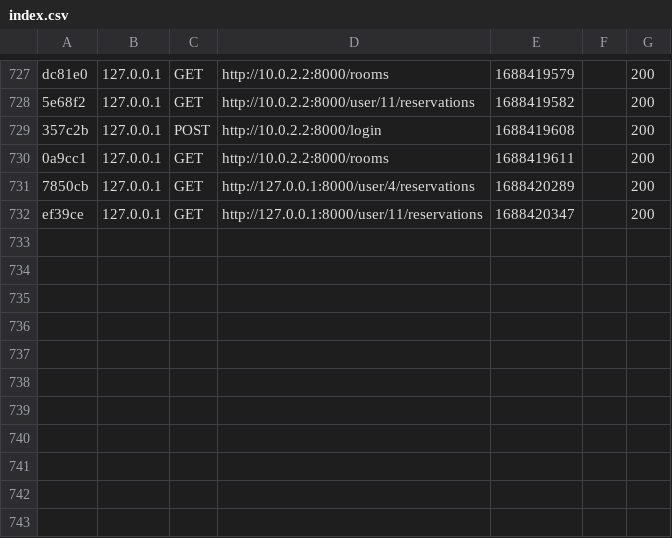
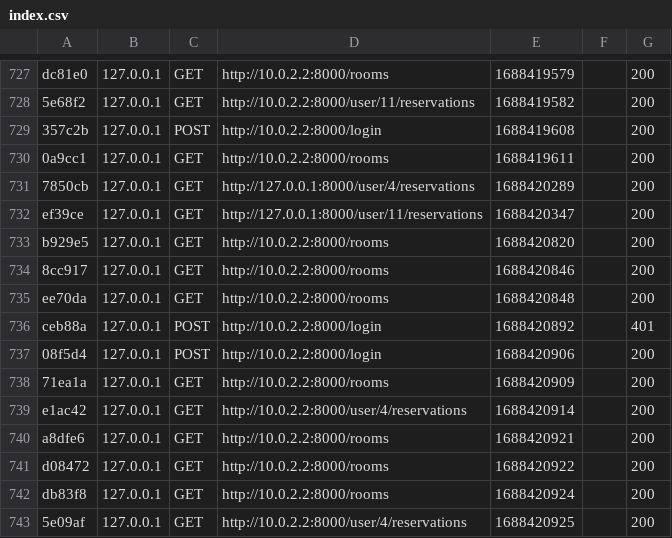
Before and after one commit to llaumegui27/room-management-back, a CSV file: var/cache/dev/profiler/index.csv, drawn as a sheet; only a part is shown, gaps mark what is left out.

Commit message:
fix problem on user reservation

```diff
--- a/var/cache/dev/profiler/index.csv
+++ b/var/cache/dev/profiler/index.csv
@@ -732 +732,12 @@ dc81e0,127.0.0.1,GET,http://10.0.2.2:8000/rooms,1688419579,,200
 ef39ce,127.0.0.1,GET,http://127.0.0.1:8000/user/11/reservations,1688420347,,200
+b929e5,127.0.0.1,GET,http://10.0.2.2:8000/rooms,1688420820,,200
+8cc917,127.0.0.1,GET,http://10.0.2.2:8000/rooms,1688420846,,200
+ee70da,127.0.0.1,GET,http://10.0.2.2:8000/rooms,1688420848,,200
+ceb88a,127.0.0.1,POST,http://10.0.2.2:8000/login,1688420892,,401
+08f5d4,127.0.0.1,POST,http://10.0.2.2:8000/login,1688420906,,200
+71ea1a,127.0.0.1,GET,http://10.0.2.2:8000/rooms,1688420909,,200
+e1ac42,127.0.0.1,GET,http://10.0.2.2:8000/user/4/reservations,1688420914,,200
+a8dfe6,127.0.0.1,GET,http://10.0.2.2:8000/rooms,1688420921,,200
+d08472,127.0.0.1,GET,http://10.0.2.2:8000/rooms,1688420922,,200
+db83f8,127.0.0.1,GET,http://10.0.2.2:8000/rooms,1688420924,,200
+5e09af,127.0.0.1,GET,http://10.0.2.2:8000/user/4/reservations,1688420925,,200
```
Also changed, not shown: 13 other files.
